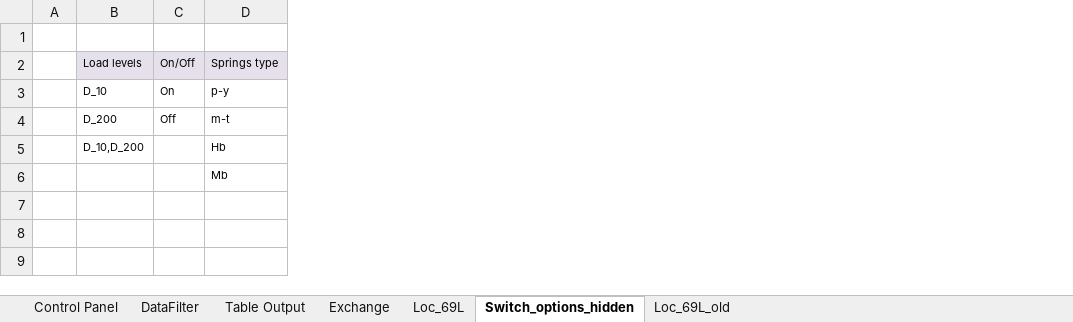
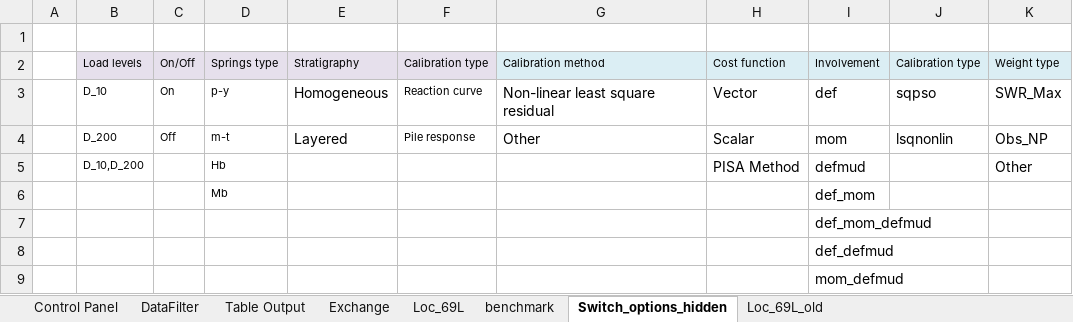
Before and after one commit to Shashlik-King/London, an Excel workbook: excel/temp/COPCAT_input.xlsm, sheet Switch_options_hidden, drawn as a sheet; values as stored, in another font and other column widths than the file's, no borders; the diff names each change by its address in the sheet, - before the commit and + after, or states it on an @@ line.

```diff
--- a/excel/temp/COPCAT_input.xlsm (sheet Switch_options_hidden)
+++ b/excel/temp/COPCAT_input.xlsm (sheet Switch_options_hidden)
+sheet tab: benchmark
+column E, rows 2-4: Stratigraphy | Homogeneous | Layered
+column F, rows 2-4: Calibration type | Reaction curve | Pile response
+column G, rows 2-4: Calibration method | Non-linear least square residual | Other
+column H, rows 2-5: Cost function | Vector | Scalar | PISA Method
+column I, rows 2-6: Involvement | def | mom | defmud | def_mom
+column J, rows 2-4: Calibration type | sqpso | lsqnonlin
+column K, rows 2-5: Weight type | SWR_Max | Obs_NP | Other
+row 7:  |  |  |  |  |  |  |  | def_mom_defmud
+row 8:  |  |  |  |  |  |  |  | def_defmud
+row 9:  |  |  |  |  |  |  |  | mom_defmud
```
Also changed, not shown: sheet DataFilter, sheet Exchange, sheet Control Panel, sheet Table Output, sheet Loc_69L, charts or pictures, 7 other files.
